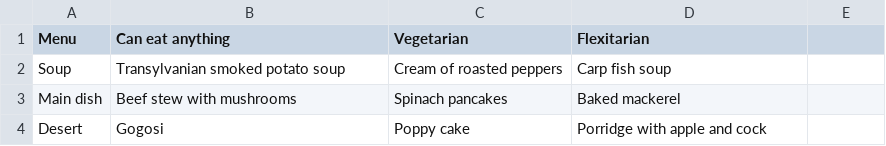
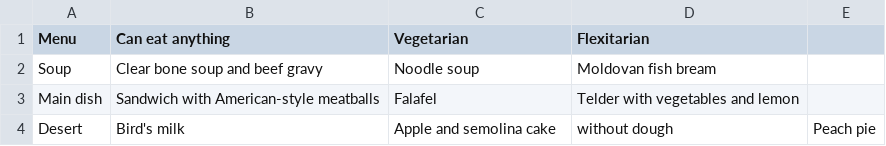
Before and after one commit to Shaurul3/Monstrii-si-Lei, a CSV file: Menu [en].csv, drawn as a sheet.

```diff
--- a/Menu [en].csv
+++ b/Menu [en].csv
@@ -1,4 +1,4 @@
 Menu,Can eat anything,Vegetarian,Flexitarian
-Soup,Transylvanian smoked potato soup,Cream of roasted peppers,Carp fish soup
-Main dish,Beef stew with mushrooms,Spinach pancakes,Baked mackerel
-Desert,Gogosi,Poppy cake,Porridge with apple and cock
+Soup,Clear bone soup and beef gravy,Noodle soup,Moldovan fish bream
+Main dish,Sandwich with American-style meatballs,Falafel,Telder with vegetables and lemon
+Desert,Bird's milk,Apple and semolina cake, without dough,Peach pie
```
Also changed, not shown: Cost [en].csv, Cost [ro].csv, 8 other files.
